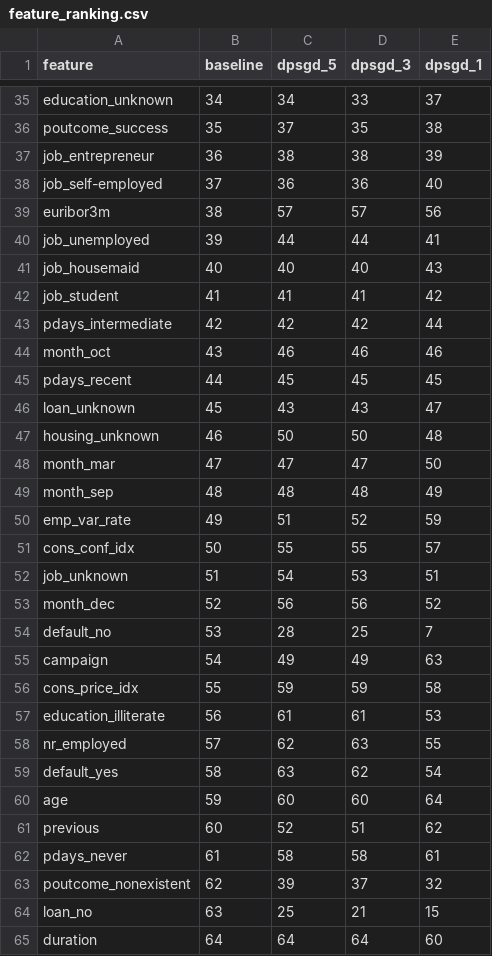
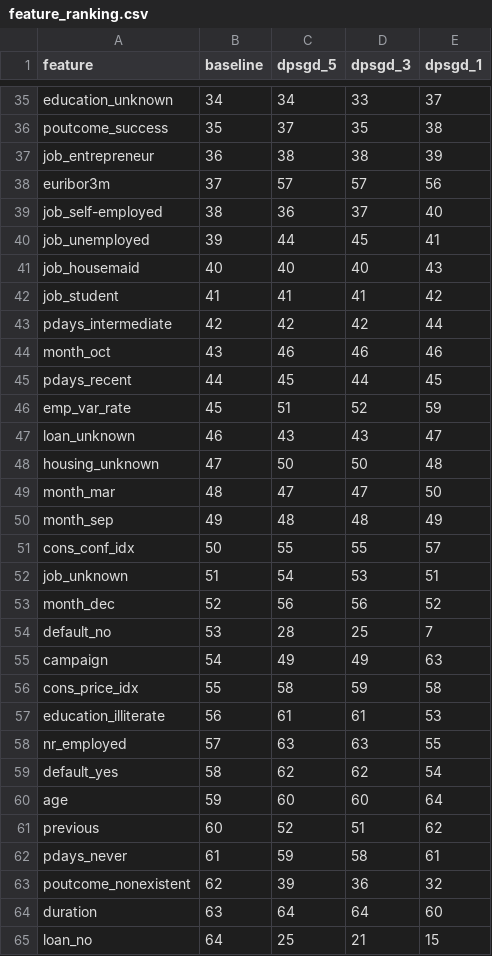
Before and after one commit to trinhkieuha/dp-shap-anomaly-detection, a CSV file: results/explainability/feature_ranking.csv, drawn as a sheet; only a part is shown, gaps mark what is left out; the diff covers the shown part only.

```diff
--- a/results/explainability/feature_ranking.csv
+++ b/results/explainability/feature_ranking.csv
@@ -37,5 +37,5 @@ poutcome_success,35,37,35,38
 job_entrepreneur,36,38,38,39
-job_self-employed,37,36,36,40
-euribor3m,38,57,57,56
-job_unemployed,39,44,44,41
+euribor3m,37,57,57,56
+job_self-employed,38,36,37,40
+job_unemployed,39,44,45,41
 job_housemaid,40,40,40,43
@@ -44,8 +44,8 @@ pdays_intermediate,42,42,42,44
 month_oct,43,46,46,46
-pdays_recent,44,45,45,45
-loan_unknown,45,43,43,47
-housing_unknown,46,50,50,48
-month_mar,47,47,47,50
-month_sep,48,48,48,49
-emp_var_rate,49,51,52,59
+pdays_recent,44,45,44,45
+emp_var_rate,45,51,52,59
+loan_unknown,46,43,43,47
+housing_unknown,47,50,50,48
+month_mar,48,47,47,50
+month_sep,49,48,48,49
 cons_conf_idx,50,55,55,57
@@ -55,11 +55,11 @@ default_no,53,28,25,7
 campaign,54,49,49,63
-cons_price_idx,55,59,59,58
+cons_price_idx,55,58,59,58
 education_illiterate,56,61,61,53
-nr_employed,57,62,63,55
-default_yes,58,63,62,54
+nr_employed,57,63,63,55
+default_yes,58,62,62,54
 age,59,60,60,64
 previous,60,52,51,62
-pdays_never,61,58,58,61
-poutcome_nonexistent,62,39,37,32
-loan_no,63,25,21,15
-duration,64,64,64,60
+pdays_never,61,59,58,61
+poutcome_nonexistent,62,39,36,32
+duration,63,64,64,60
+loan_no,64,25,21,15
```
Also changed, not shown: 1 added row, 1 removed row and 5 edited cells elsewhere in this file, 35 other files.
